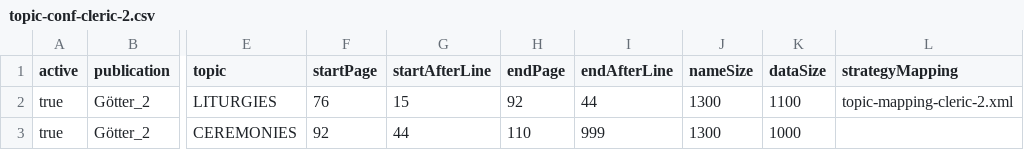
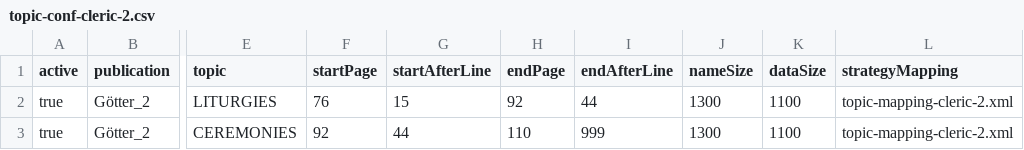
Before and after one commit to phofmann1/dsa-pdf-reader, a CSV file: src/main/resources/topic-conf-cleric-2.csv, drawn as a sheet; only a part is shown, gaps mark what is left out; the diff names each change by its address in the sheet, - before the commit and + after, or states it on an @@ line.

```diff
--- a/src/main/resources/topic-conf-cleric-2.csv
+++ b/src/main/resources/topic-conf-cleric-2.csv
-K3 (dataSize): 1000
+K3 (dataSize): 1100
-L3 (strategyMapping): (empty)
+L3 (strategyMapping): topic-mapping-cleric-2.xml
```
Also changed, not shown: src/main/resources/topic-conf.csv, 4 other files.
